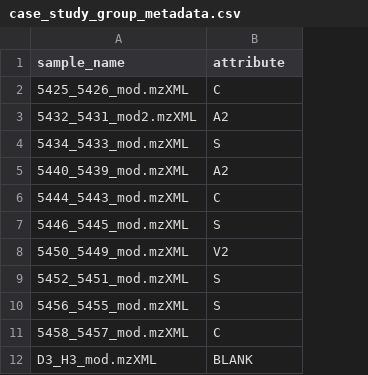
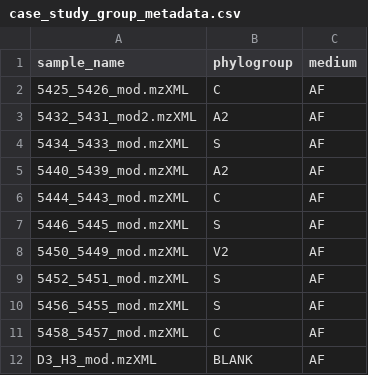
Before and after one commit to mmzdouc/fermo_core, a CSV file: example_data/case_study_group_metadata.csv, drawn as a sheet; the diff names each change by its address in the sheet, - before the commit and + after, or states it on an @@ line.

Commit message:
Reworked group metadata parsing and storage

```diff
--- a/example_data/case_study_group_metadata.csv
+++ b/example_data/case_study_group_metadata.csv
+column C (medium), rows 2-12: all AF
-B1: attribute
+B1: phylogroup
```
Also changed, not shown: 10 other files.
